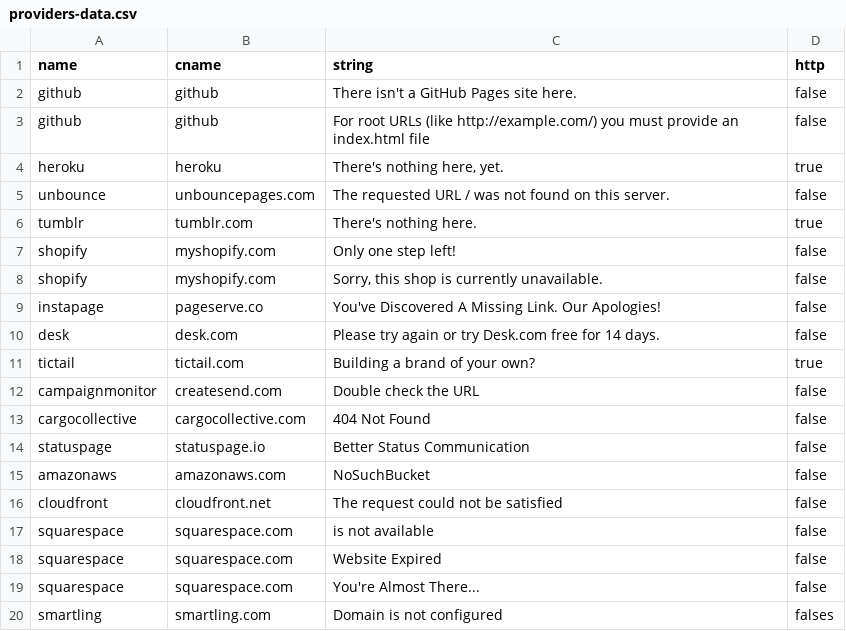
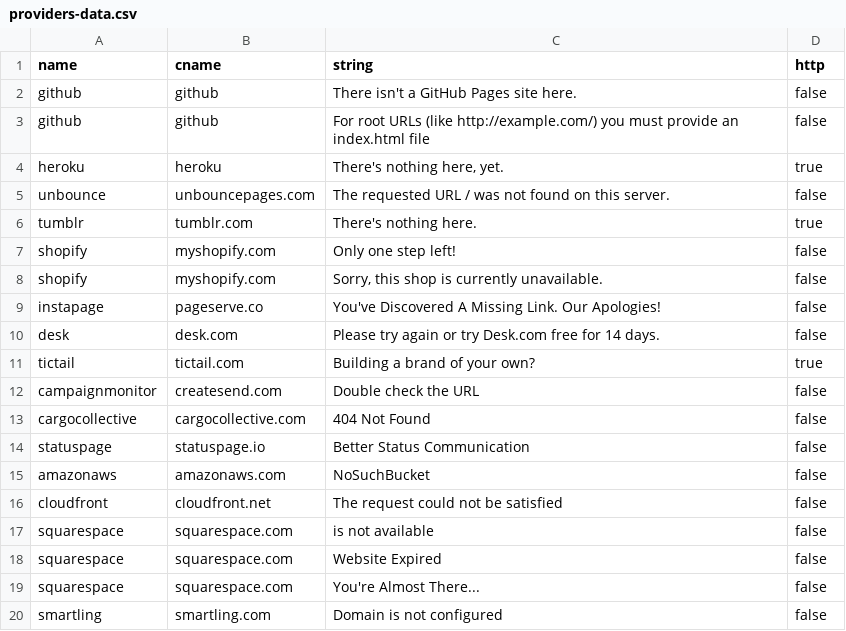
Before and after one commit to anshumanbh/tko-subs, a CSV file: providers-data.csv, drawn as a sheet.

Commit message:
typo

```diff
--- a/providers-data.csv
+++ b/providers-data.csv
@@ -19,2 +19,2 @@ squarespace,squarespace.com,Website Expired,false
 squarespace,squarespace.com,You're Almost There...,false
-smartling,smartling.com,Domain is not configured,falses
+smartling,smartling.com,Domain is not configured,false
```
